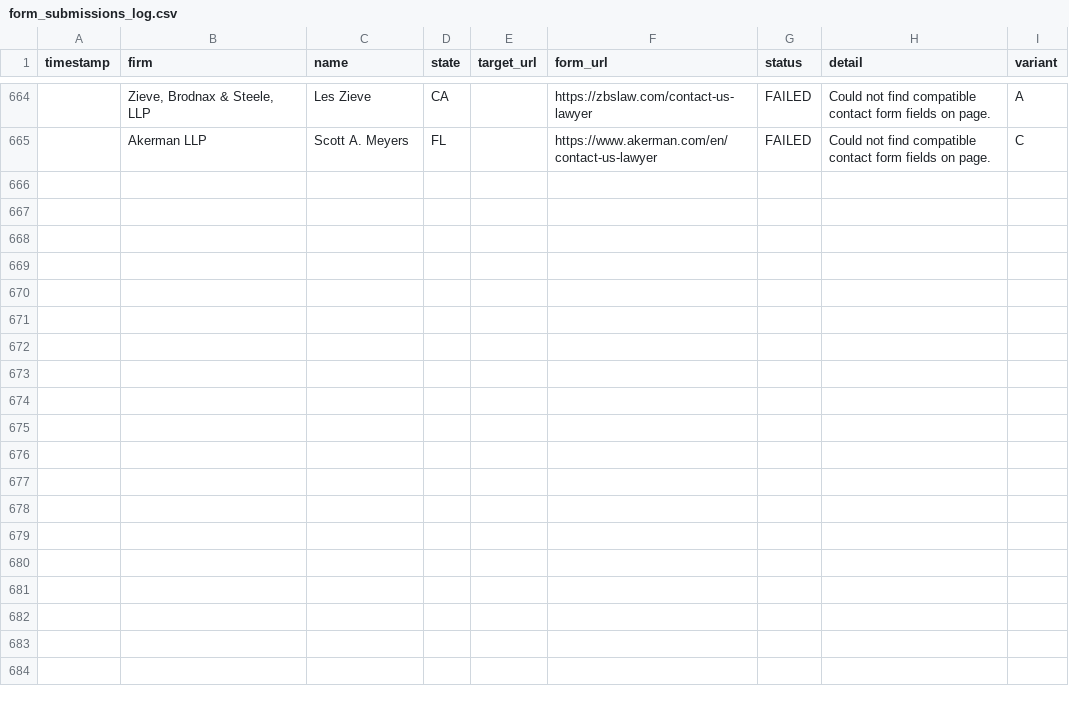
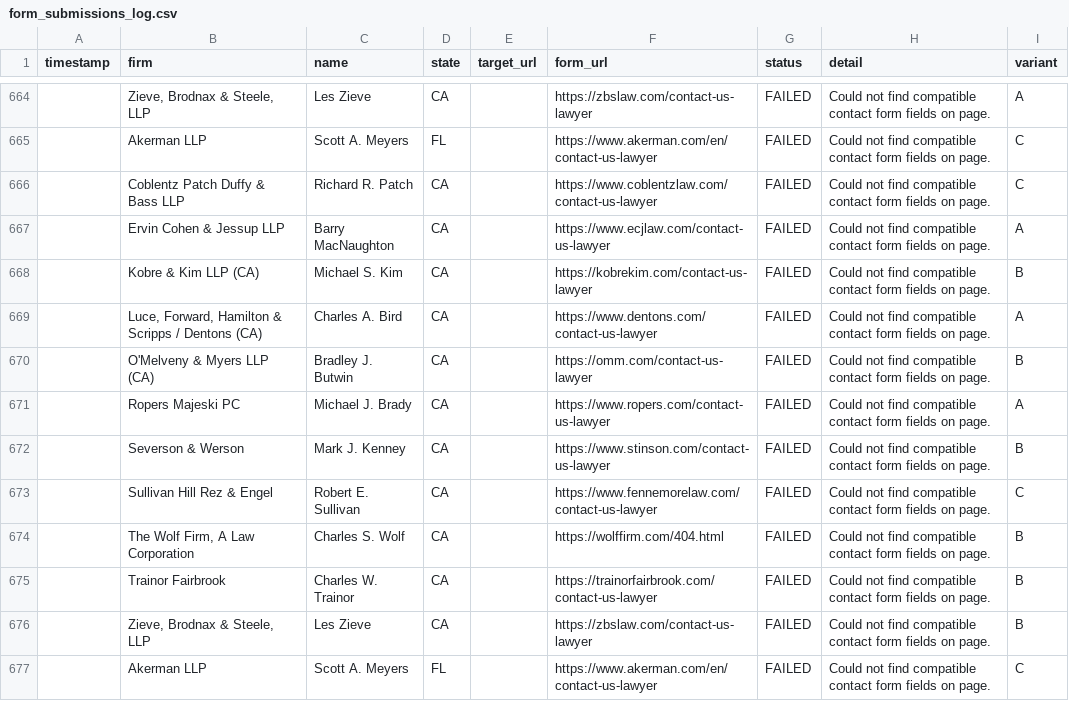
Before and after one commit to daveestaaqui/revenue-engine, a CSV file: outreach/form_submissions_log.csv, drawn as a sheet; only a part is shown, gaps mark what is left out; the diff names each change by its address in the sheet, - before the commit and + after, or states it on an @@ line.

Commit message:
chore(outreach): recorded daily law firm outreach dispatches and drafts [skip ci]

```diff
--- a/outreach/form_submissions_log.csv
+++ b/outreach/form_submissions_log.csv
+row 666:  | Coblentz Patch Duffy & Bass LLP | Richard R. Patch | CA |  | https://www.coblentzlaw.com/contact-us-lawyer | FAILED | Could not find compatible contact form fields on page. | C
+row 667:  | Ervin Cohen & Jessup LLP | Barry MacNaughton | CA |  | https://www.ecjlaw.com/contact-us-lawyer | FAILED | Could not find compatible contact form fields on page. | A
+row 668:  | Kobre & Kim LLP (CA) | Michael S. Kim | CA |  | https://kobrekim.com/contact-us-lawyer | FAILED | Could not find compatible contact form fields on page. | B
+row 669:  | Luce, Forward, Hamilton & Scripps / Dentons (CA) | Charles A. Bird | CA |  | https://www.dentons.com/contact-us-lawyer | FAILED | Could not find compatible contact form fields on page. | A
+row 670:  | O'Melveny & Myers LLP (CA) | Bradley J. Butwin | CA |  | https://omm.com/contact-us-lawyer | FAILED | Could not find compatible contact form fields on page. | B
+row 671:  | Ropers Majeski PC | Michael J. Brady | CA |  | https://www.ropers.com/contact-us-lawyer | FAILED | Could not find compatible contact form fields on page. | A
+row 672:  | Severson & Werson | Mark J. Kenney | CA |  | https://www.stinson.com/contact-us-lawyer | FAILED | Could not find compatible contact form fields on page. | B
+row 673:  | Sullivan Hill Rez & Engel | Robert E. Sullivan | CA |  | https://www.fennemorelaw.com/contact-us-lawyer | FAILED | Could not find compatible contact form fields on page. | C
+row 674:  | The Wolf Firm, A Law Corporation | Charles S. Wolf | CA |  | https://wolffirm.com/404.html | FAILED | Could not find compatible contact form fields on page. | B
+row 675:  | Trainor Fairbrook | Charles W. Trainor | CA |  | https://trainorfairbrook.com/contact-us-lawyer | FAILED | Could not find compatible contact form fields on page. | B
+row 676:  | Zieve, Brodnax & Steele, LLP | Les Zieve | CA |  | https://zbslaw.com/contact-us-lawyer | FAILED | Could not find compatible contact form fields on page. | B
+row 677:  | Akerman LLP | Scott A. Meyers | FL |  | https://www.akerman.com/en/contact-us-lawyer | FAILED | Could not find compatible contact form fields on page. | C
```
